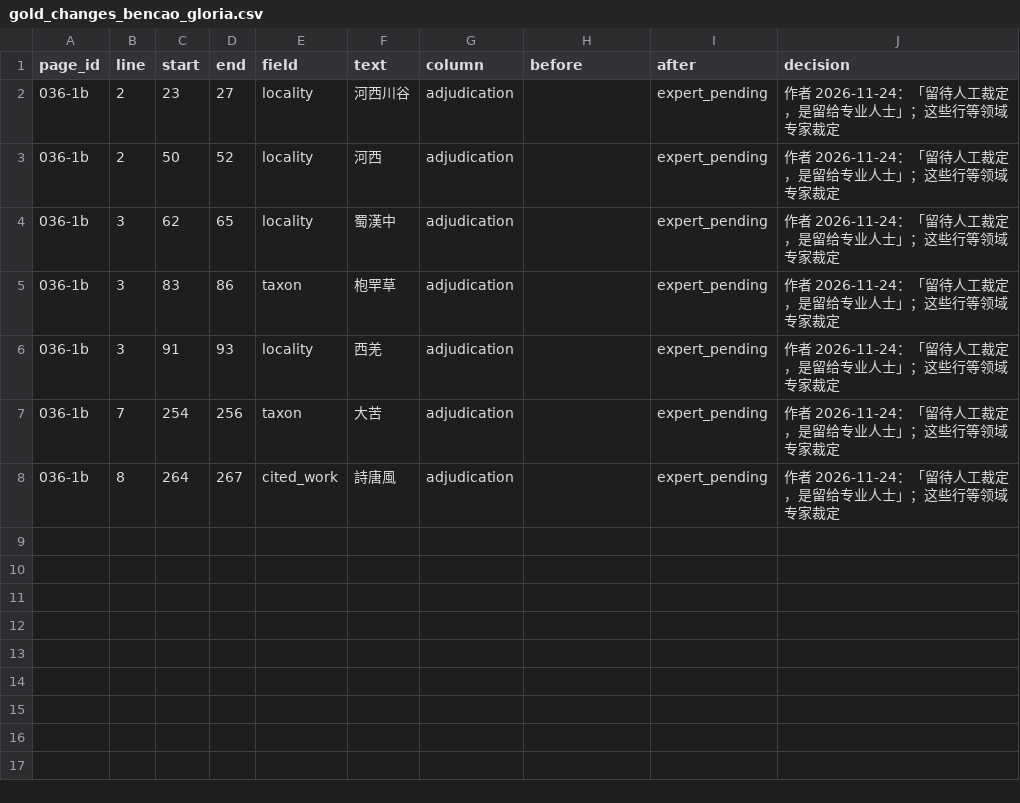
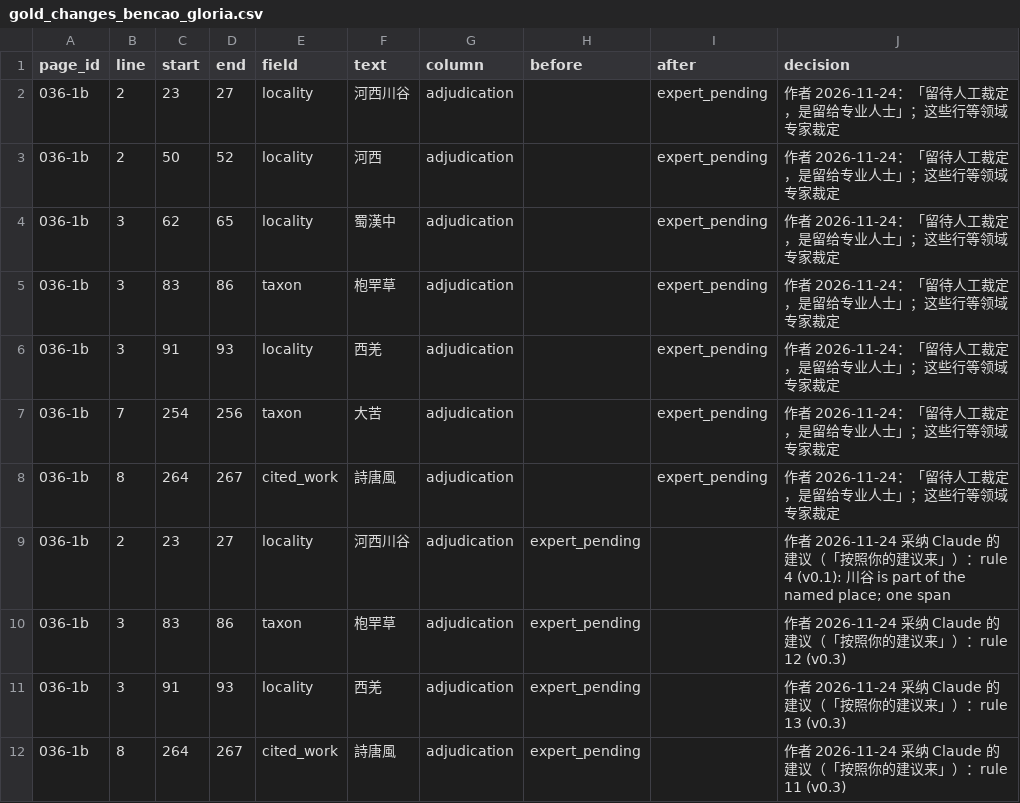
Before and after one commit to dekunsun/BioEvidenceBench, a CSV file: gold/gold_changes_bencao_gloria.csv, drawn as a sheet; the diff names each change by its address in the sheet, - before the commit and + after, or states it on an @@ line.

```diff
--- a/gold/gold_changes_bencao_gloria.csv
+++ b/gold/gold_changes_bencao_gloria.csv
+row 9: 036-1b | 2 | 23 | 27 | locality | 河西川谷 | adjudication | expert_pending |  | 作者 2026-11-24 采纳 Claude 的建议（「按照你的建议来」）：rule 4 (v0.1): 川谷 is part of the named place; one span
+row 10: 036-1b | 3 | 83 | 86 | taxon | 枹䍐草 | adjudication | expert_pending |  | 作者 2026-11-24 采纳 Claude 的建议（「按照你的建议来」）：rule 12 (v0.3)
+row 11: 036-1b | 3 | 91 | 93 | locality | 西羌 | adjudication | expert_pending |  | 作者 2026-11-24 采纳 Claude 的建议（「按照你的建议来」）：rule 13 (v0.3)
+row 12: 036-1b | 8 | 264 | 267 | cited_work | 詩唐風 | adjudication | expert_pending |  | 作者 2026-11-24 采纳 Claude 的建议（「按照你的建议来」）：rule 11 (v0.3)
```
Also changed, not shown: gold/gold_mentions_bencao_gloria.csv, 1 other file.
